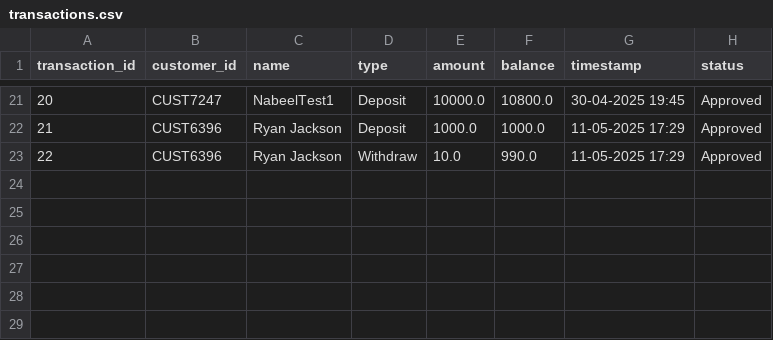
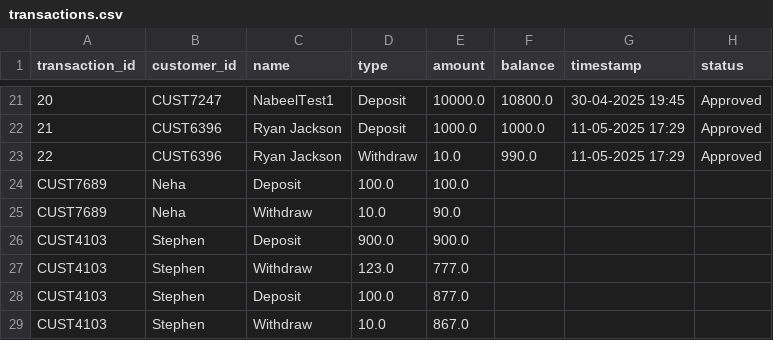
Before and after one commit to thekhannabgit/FinSecure_CPS7002B, a CSV file: data/transactions.csv, drawn as a sheet; only a part is shown, gaps mark what is left out; the diff names each change by its address in the sheet, - before the commit and + after, or states it on an @@ line.

Commit message:
Fixing of issues after implementing the following issues:
combined dashboard for staff and customer.
more interactive UI.
No pop up for balance/ searched users
role based staff login/register (admin or non admin)

```diff
--- a/data/transactions.csv
+++ b/data/transactions.csv
+row 24: CUST7689 | Neha | Deposit | 100.0 | 100.0
+row 25: CUST7689 | Neha | Withdraw | 10.0 | 90.0
+row 26: CUST4103 | Stephen | Deposit | 900.0 | 900.0
+row 27: CUST4103 | Stephen | Withdraw | 123.0 | 777.0
+row 28: CUST4103 | Stephen | Deposit | 100.0 | 877.0
+row 29: CUST4103 | Stephen | Withdraw | 10.0 | 867.0
```
Also changed, not shown: data/customers.csv, 6 other files.
